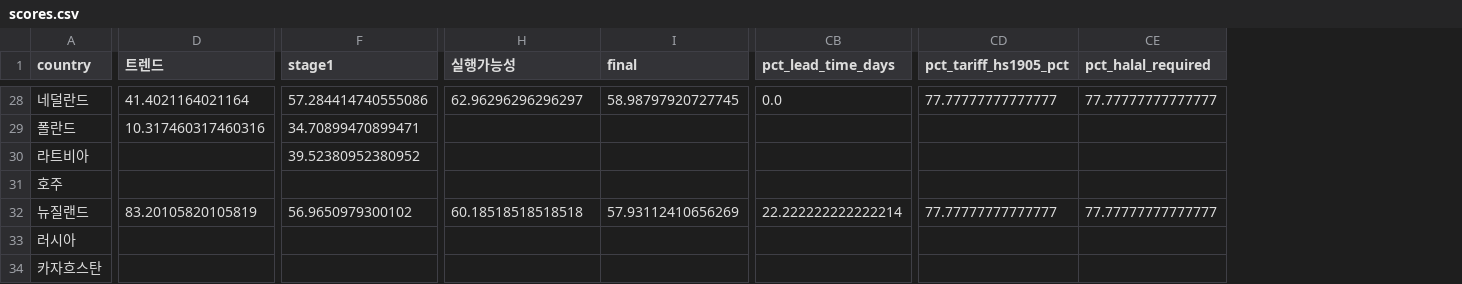
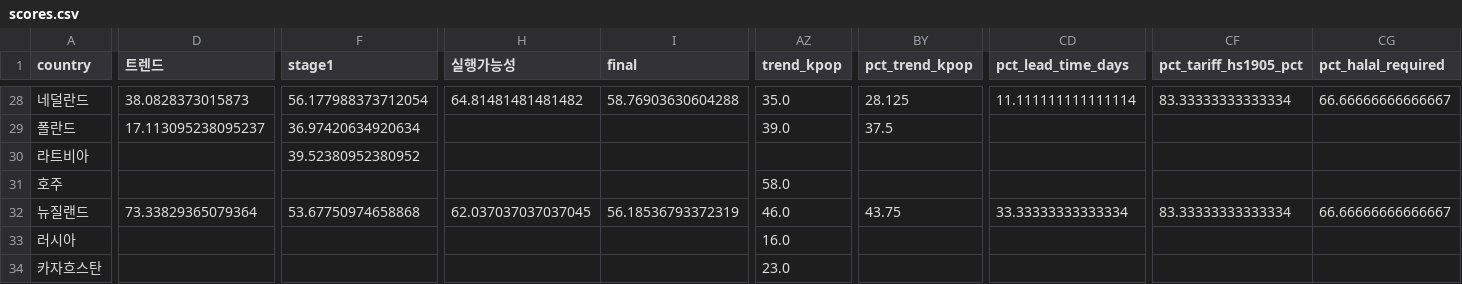
Before and after one commit to yeseung1202-dot/kfood-export-agent, a CSV file: data/scores.csv, drawn as a sheet; only a part is shown, gaps mark what is left out; addresses are those after the commit; the diff covers the shown part only; the diff names each change by its address in the sheet, - before the commit and + after, or states it on an @@ line.

```diff
--- a/data/scores.csv
+++ b/data/scores.csv
+column AZ (trend_kpop), rows 28-34: 35.0 | 39.0 |  | 58.0 | 46.0 | 16.0 | 23.0
+column BY (pct_trend_kpop), rows 28-32: 28.125 | 37.5 |  |  | 43.75
-D28 (트렌드): 41.4021164021164
+D28 (트렌드): 38.0828373015873
-F28 (stage1): 57.284414740555086
+F28 (stage1): 56.177988373712054
-H28 (실행가능성): 62.96296296296297
+H28 (실행가능성): 64.81481481481482
-I28 (final): 58.98797920727745
+I28 (final): 58.76903630604288
-CD28 (pct_lead_time_days): 0.0
+CD28 (pct_lead_time_days): 11.111111111111114
-CF28 (pct_tariff_hs1905_pct): 77.77777777777777
+CF28 (pct_tariff_hs1905_pct): 83.33333333333334
-CG28 (pct_halal_required): 77.77777777777777
+CG28 (pct_halal_required): 66.66666666666667
-D29 (트렌드): 10.317460317460316
+D29 (트렌드): 17.113095238095237
-F29 (stage1): 34.70899470899471
+F29 (stage1): 36.97420634920634
-D32 (트렌드): 83.20105820105819
+D32 (트렌드): 73.33829365079364
-F32 (stage1): 56.9650979300102
+F32 (stage1): 53.67750974658868
-H32 (실행가능성): 60.18518518518518
+H32 (실행가능성): 62.037037037037045
-I32 (final): 57.93112410656269
+I32 (final): 56.18536793372319
-CD32 (pct_lead_time_days): 22.222222222222214
+CD32 (pct_lead_time_days): 33.33333333333334
-CF32 (pct_tariff_hs1905_pct): 77.77777777777777
+CF32 (pct_tariff_hs1905_pct): 83.33333333333334
-CG32 (pct_halal_required): 77.77777777777777
+CG32 (pct_halal_required): 66.66666666666667
```
Also changed, not shown: 132 edited cells elsewhere in this file, data/manual/trend.csv, data/scores_expand.csv, 17 other files.
